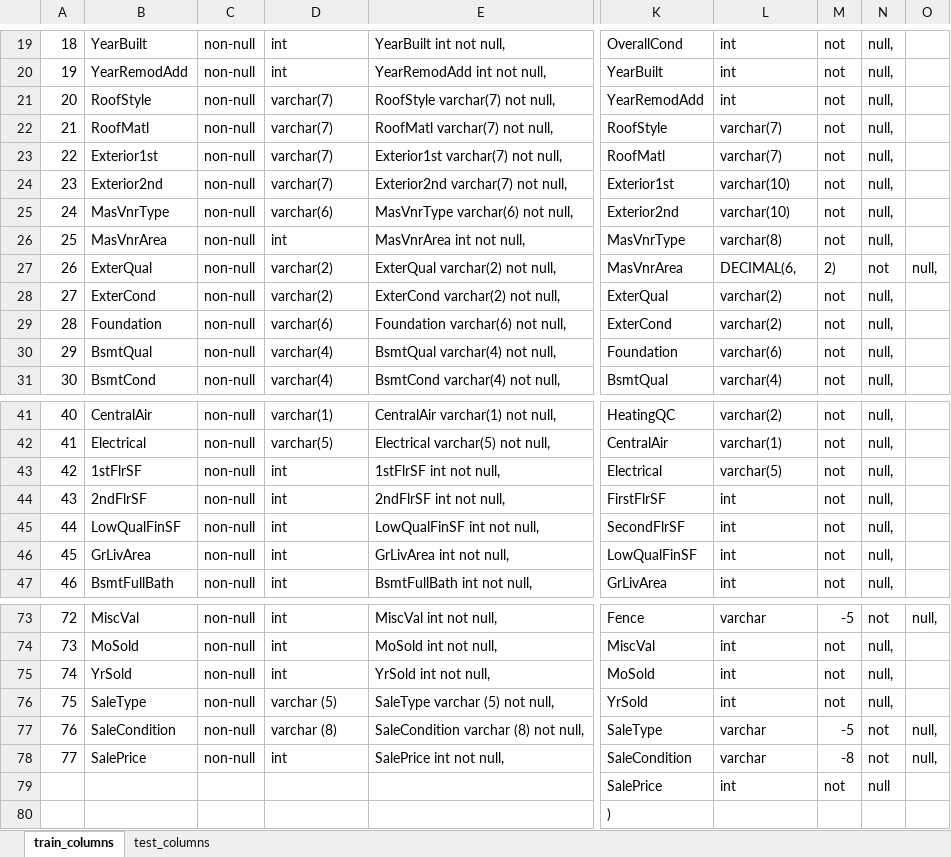
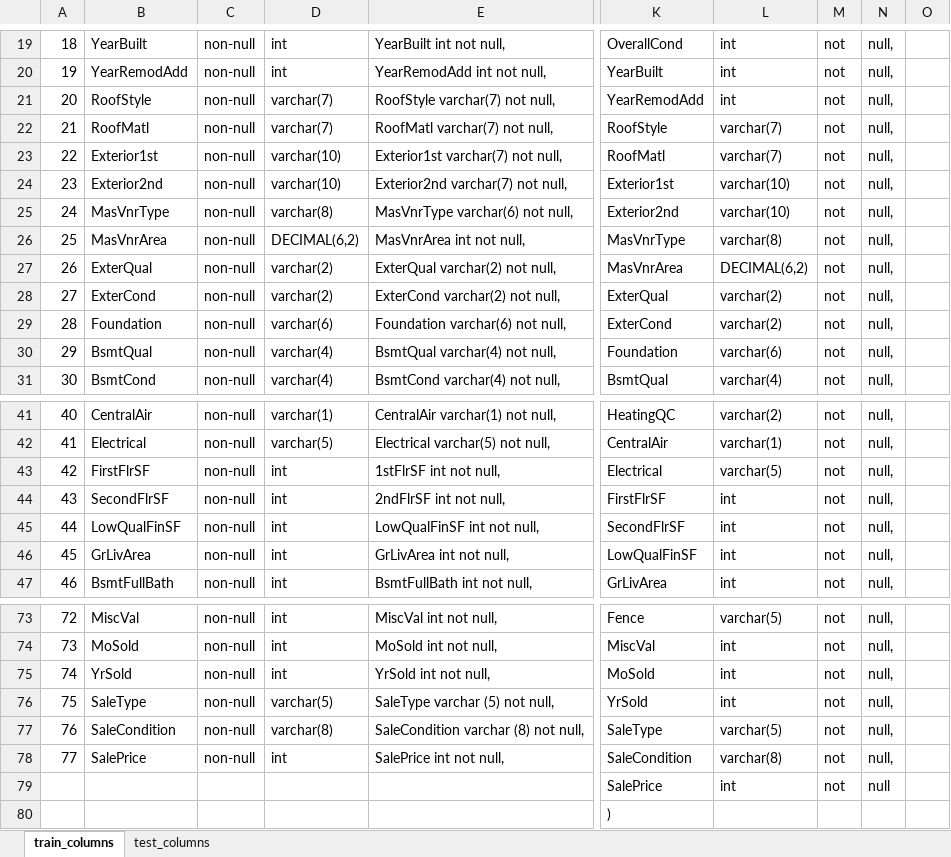
Before and after one commit to bvmann/Ames-Iowa-Housing-Market-, an Excel workbook: CleanDataCode/ColumnNames.xlsx, sheet train_columns, drawn as a sheet; only a part is shown, gaps mark what is left out; values as stored, in another font and other column widths than the file's, no borders; the diff covers the shown part only; the diff names each change by its address in the sheet, - before the commit and + after, or states it on an @@ line.

```diff
--- a/CleanDataCode/ColumnNames.xlsx (sheet train_columns)
+++ b/CleanDataCode/ColumnNames.xlsx (sheet train_columns)
-D23:D24: varchar(7)
+D23:D24: varchar(10)
-D25: varchar(6)
+D25: varchar(8)
-D26: int
+D26: DECIMAL(6,2)
-L27: DECIMAL(6,
+L27: DECIMAL(6,2)
-M27: 2)
+M27: not
-N27: not
+N27: null,
-O27: null,
+O27: (empty)
-B43: 1stFlrSF
+B43: FirstFlrSF
-B44: 2ndFlrSF
+B44: SecondFlrSF
-L73: varchar
+L73: varchar(5)
-M73: -5
+M73: not
-N73: not
+N73: null,
-O73: null,
+O73: (empty)
-D76: varchar (5)
+D76: varchar(5)
-D77: varchar (8)
+D77: varchar(8)
-L77: varchar
+L77: varchar(5)
-M77: -5
+M77: not
-N77:N78: not
+N77:N78: null,
-O77:O78: null,
+O77:O78: (empty)
-L78: varchar
+L78: varchar(8)
-M78: -8
+M78: not
```
Also changed, not shown: 39 edited cells elsewhere in this sheet, sheet test_columns, 4 other files.
